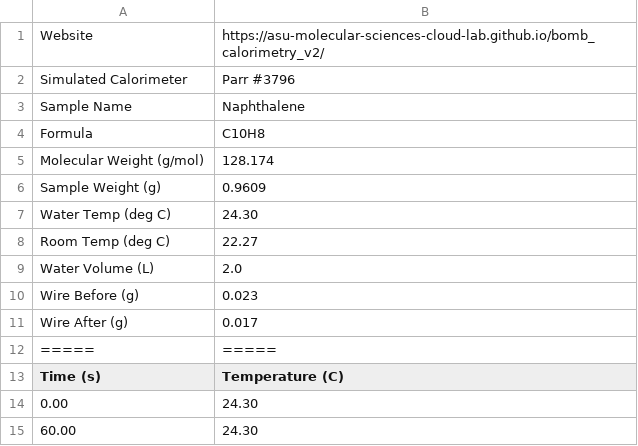
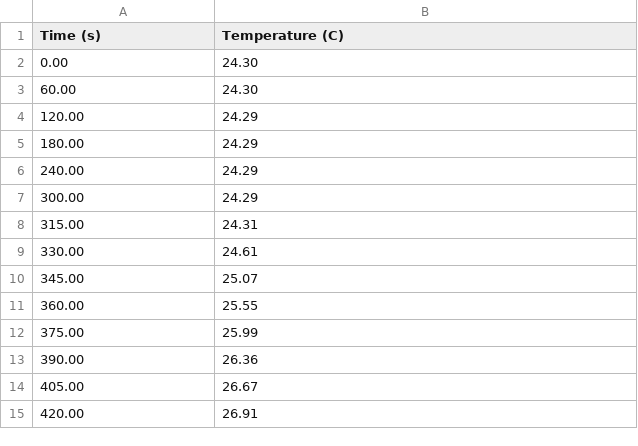
Before and after one commit to mcalcala/mariah_CHM343, a CSV file: data_naphthalene_cc3796.csv, drawn as a sheet; only a part is shown; the shorter side is filled out with more unchanged rows; the diff names each change by its address in the sheet, - before the commit and + after, or states it on an @@ line.

Commit message:
Update data_naphthalene_cc3796.csv

```diff
--- a/data_naphthalene_cc3796.csv
+++ b/data_naphthalene_cc3796.csv
-row 1: Website | https://asu-molecular-sciences-cloud-lab.github.io/bomb_calorimetry_v2/
-row 2: Simulated Calorimeter | Parr #3796
-row 3: Sample Name | Naphthalene
-row 4: Formula | C10H8
-row 5: Molecular Weight (g/mol) | 128.174
-row 6: Sample Weight (g) | 0.9609
-row 7: Water Temp (deg C) | 24.30
-row 8: Room Temp (deg C) | 22.27
-row 9: Water Volume (L) | 2.0
-row 10: Wire Before (g) | 0.023
-row 11: Wire After (g) | 0.017
-row 12: ===== | =====
```
